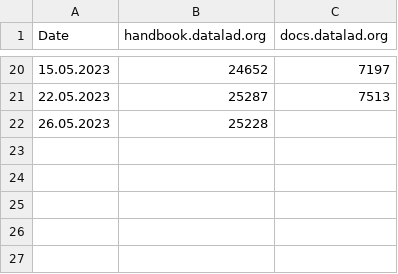
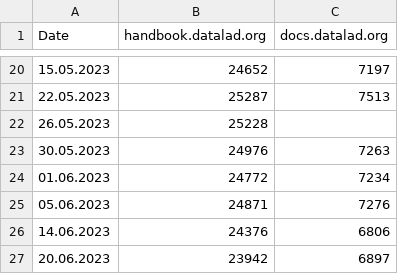
Before and after one commit to adswa/PhD-thesis, a CSV file: data/rtd_analytics.csv, drawn as a sheet; only a part is shown, gaps mark what is left out.

Commit message:
Add more analytics data

```diff
--- a/data/rtd_analytics.csv
+++ b/data/rtd_analytics.csv
@@ -22 +22,6 @@ Date,handbook.datalad.org,docs.datalad.org
 26.05.2023,25228,
+30.05.2023,24976,7263
+01.06.2023,24772,7234
+05.06.2023,24871,7276
+14.06.2023,24376,6806
+20.06.2023,23942,6897
```
